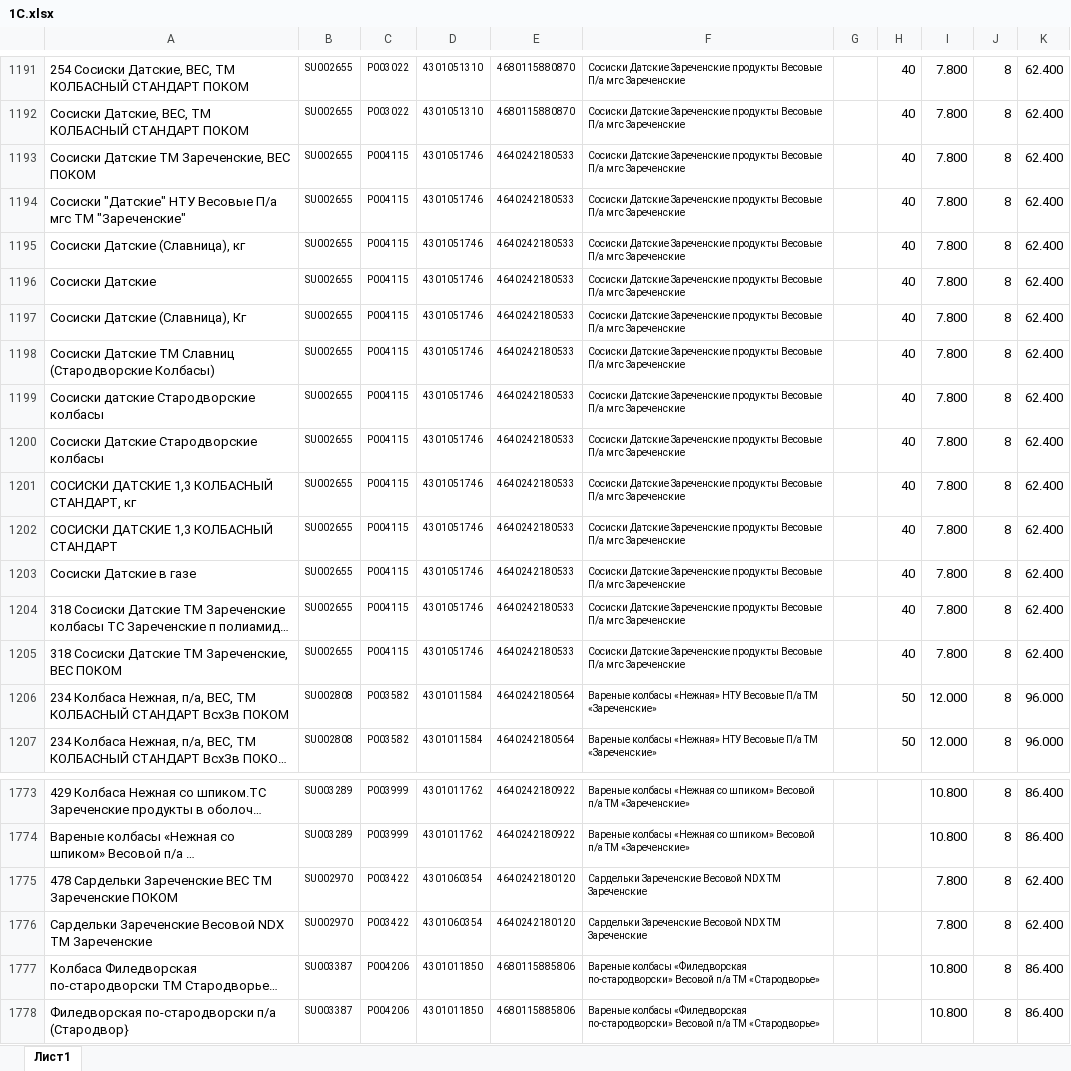
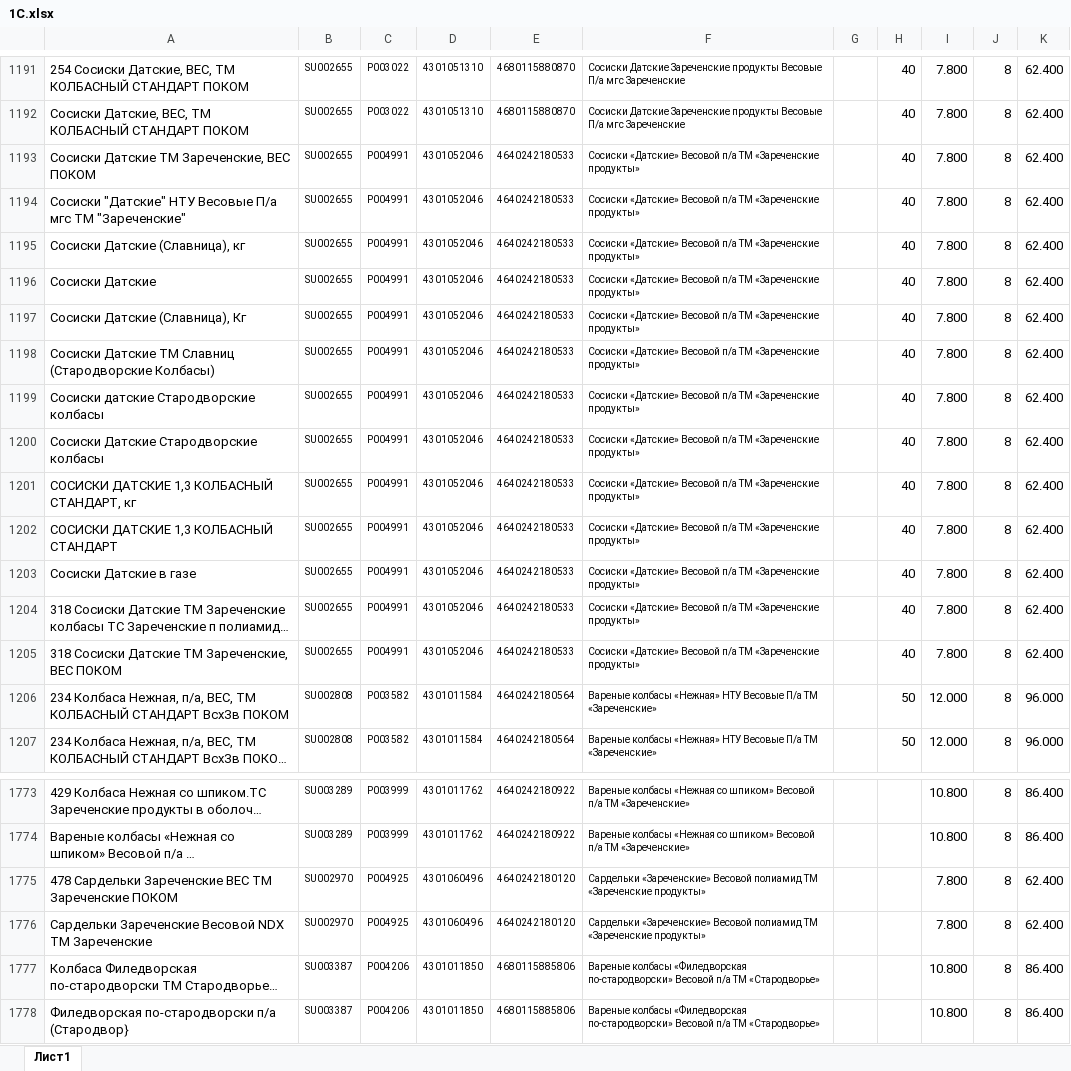
Before and after one commit to Fejanin/pokom_ki, an Excel workbook: Simf/moduls/1С.xlsx, sheet Лист1, drawn as a sheet; only a part is shown, gaps mark what is left out; long unchanged cells end in …; values as stored, in another font and other column widths than the file's, no borders; the diff names each change by its address in the sheet, - before the commit and + after, or states it on an @@ line.

```diff
--- a/Simf/moduls/1С.xlsx (sheet Лист1)
+++ b/Simf/moduls/1С.xlsx (sheet Лист1)
-C1193:C1205: P004115
+C1193:C1205: P004991
-D1193:D1205: 4301051746
+D1193:D1205: 4301052046
-F1193:F1205: Сосиски Датские Зареченские продукты Весовые П/а мгс Зареченские
+F1193:F1205: Сосиски «Датские» Весовой п/а ТМ «Зареченские продукты»
-C1775:C1776: P003422
+C1775:C1776: P004925
-D1775:D1776: 4301060354
+D1775:D1776: 4301060496
-F1775:F1776: Сардельки Зареченские Весовой NDX ТМ Зареченские
+F1775:F1776: Сардельки «Зареченские» Весовой полиамид ТМ «Зареченские продукты»
```
Also changed, not shown: NV/moduls/1С.xlsx, Soch/moduls/1С.xlsx, 14 other files.
